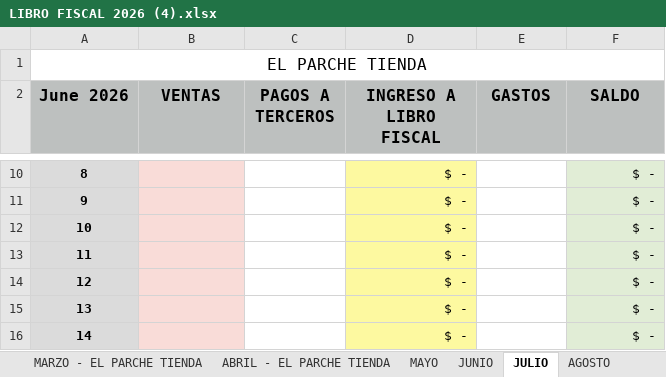
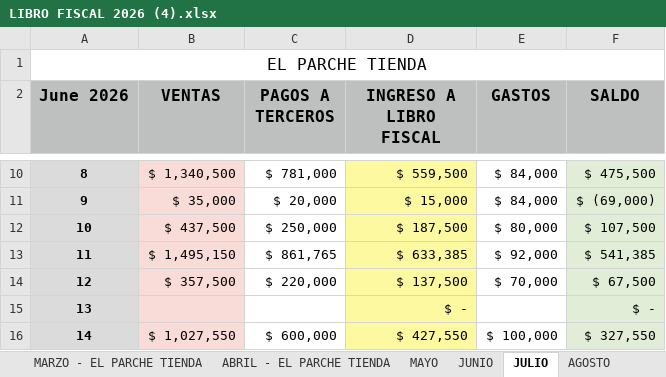
Before and after one commit to johanVeloza10/el-parche-pos, an Excel workbook: LIBRO FISCAL 2026 (4).xlsx, sheet JULIO, drawn as a sheet; only a part is shown, gaps mark what is left out; values as stored, in another font and other column widths than the file's, no borders; charts and pictures not drawn; the diff covers the shown part only; the diff names each change by its address in the sheet, - before the commit and + after, or states it on an @@ line.

```diff
--- a/LIBRO FISCAL 2026 (4).xlsx (sheet JULIO)
+++ b/LIBRO FISCAL 2026 (4).xlsx (sheet JULIO)
-B10 (VENTAS): (empty)
+B10 (VENTAS): $ 1,340,500
-C10 (PAGOS A TERCEROS): (empty)
+C10 (PAGOS A TERCEROS): $ 781,000
-D10 (INGRESO A LIBRO FISCAL): $ -
+D10 (INGRESO A LIBRO FISCAL): $ 559,500
-E10:E11 (GASTOS): (empty)
+E10:E11 (GASTOS): $ 84,000
-F10 (SALDO): $ -
+F10 (SALDO): $ 475,500
-B11 (VENTAS): (empty)
+B11 (VENTAS): $ 35,000
-C11 (PAGOS A TERCEROS): (empty)
+C11 (PAGOS A TERCEROS): $ 20,000
-D11 (INGRESO A LIBRO FISCAL): $ -
+D11 (INGRESO A LIBRO FISCAL): $ 15,000
-F11 (SALDO): $ -
+F11 (SALDO): $ (69,000)
-B12 (VENTAS): (empty)
+B12 (VENTAS): $ 437,500
-C12 (PAGOS A TERCEROS): (empty)
+C12 (PAGOS A TERCEROS): $ 250,000
-D12 (INGRESO A LIBRO FISCAL): $ -
+D12 (INGRESO A LIBRO FISCAL): $ 187,500
-E12 (GASTOS): (empty)
+E12 (GASTOS): $ 80,000
-F12 (SALDO): $ -
+F12 (SALDO): $ 107,500
-B13 (VENTAS): (empty)
+B13 (VENTAS): $ 1,495,150
-C13 (PAGOS A TERCEROS): (empty)
+C13 (PAGOS A TERCEROS): $ 861,765
-D13 (INGRESO A LIBRO FISCAL): $ -
+D13 (INGRESO A LIBRO FISCAL): $ 633,385
-E13 (GASTOS): (empty)
+E13 (GASTOS): $ 92,000
-F13 (SALDO): $ -
+F13 (SALDO): $ 541,385
-B14 (VENTAS): (empty)
+B14 (VENTAS): $ 357,500
-C14 (PAGOS A TERCEROS): (empty)
+C14 (PAGOS A TERCEROS): $ 220,000
-D14 (INGRESO A LIBRO FISCAL): $ -
+D14 (INGRESO A LIBRO FISCAL): $ 137,500
-E14 (GASTOS): (empty)
+E14 (GASTOS): $ 70,000
-F14 (SALDO): $ -
+F14 (SALDO): $ 67,500
-B16 (VENTAS): (empty)
+B16 (VENTAS): $ 1,027,550
-C16 (PAGOS A TERCEROS): (empty)
+C16 (PAGOS A TERCEROS): $ 600,000
-D16 (INGRESO A LIBRO FISCAL): $ -
+D16 (INGRESO A LIBRO FISCAL): $ 427,550
-E16 (GASTOS): (empty)
+E16 (GASTOS): $ 100,000
-F16 (SALDO): $ -
+F16 (SALDO): $ 327,550
```
Also changed, not shown: 96 edited cells elsewhere in this sheet, sheet JUNIO, 2 other files.
